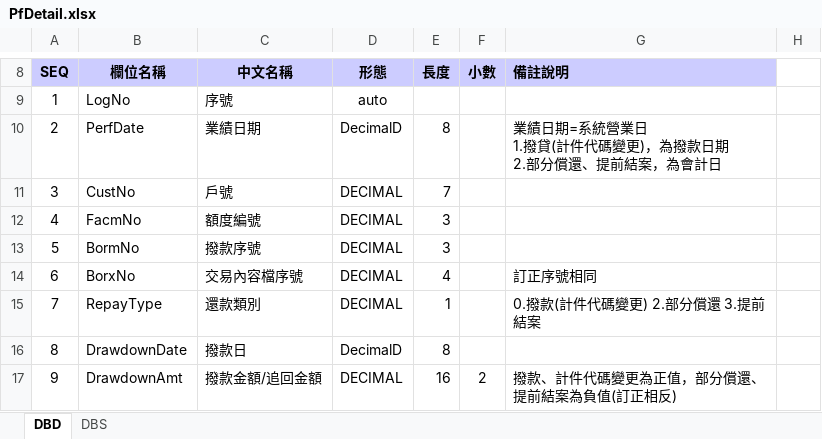
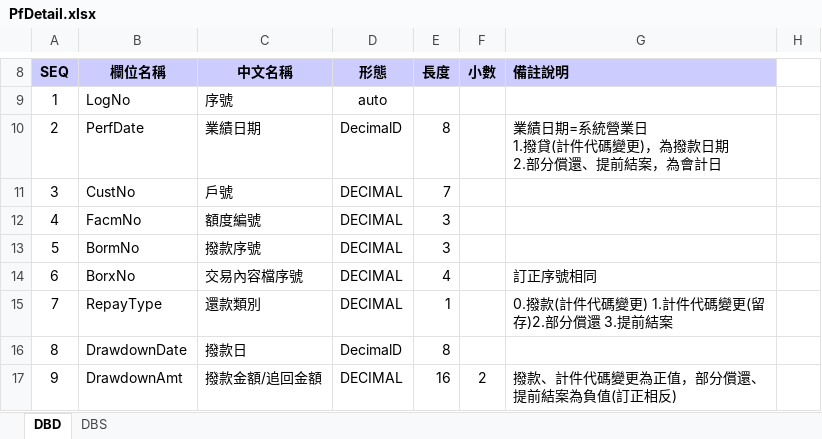
Before and after one commit to hrne/SKL_URS, an Excel workbook: DbLayouts/L5-管理性作業/PfDetail.xlsx, sheet DBD, drawn as a sheet; only a part is shown, gaps mark what is left out; values as stored, in another font and other column widths than the file's, no borders; the diff names each change by its address in the sheet, - before the commit and + after, or states it on an @@ line.

Commit message:
Gentable update

```diff
--- a/DbLayouts/L5-管理性作業/PfDetail.xlsx (sheet DBD)
+++ b/DbLayouts/L5-管理性作業/PfDetail.xlsx (sheet DBD)
-G15 (備註說明): 0.撥款(計件代碼變更) 2.部分償還 3.提前結案
+G15 (備註說明): 0.撥款(計件代碼變更) 1.計件代碼變更(留存)2.部分償還 3.提前結案
```
